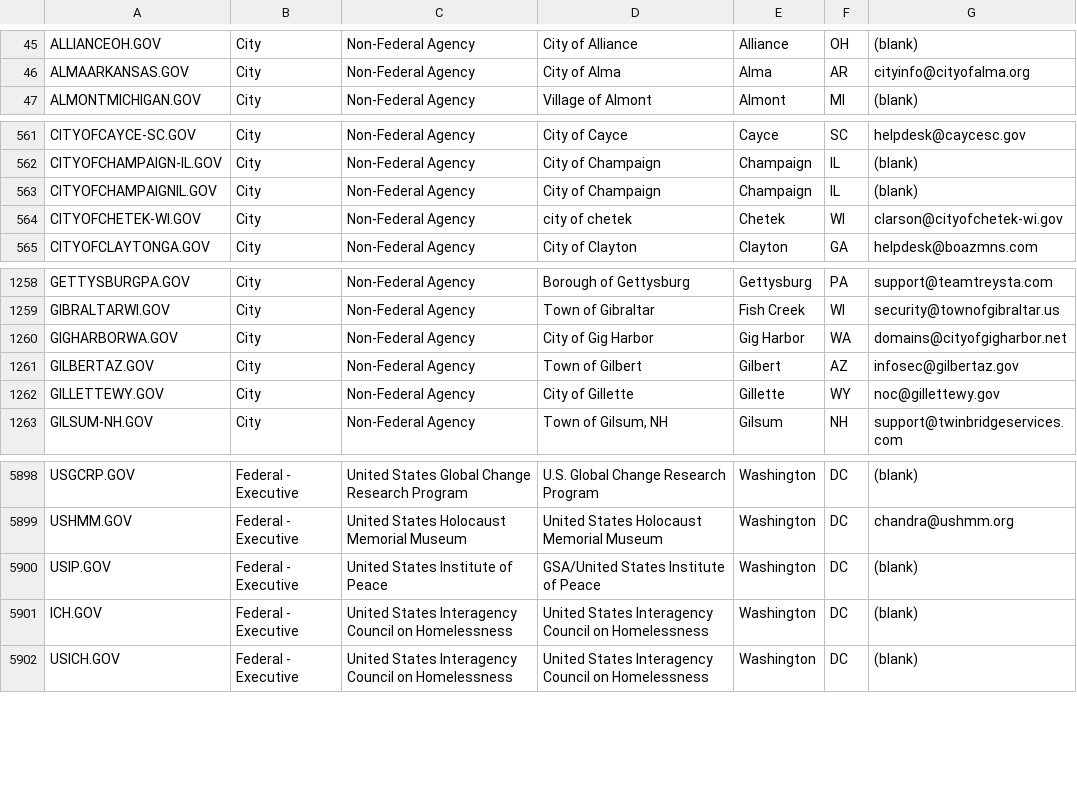
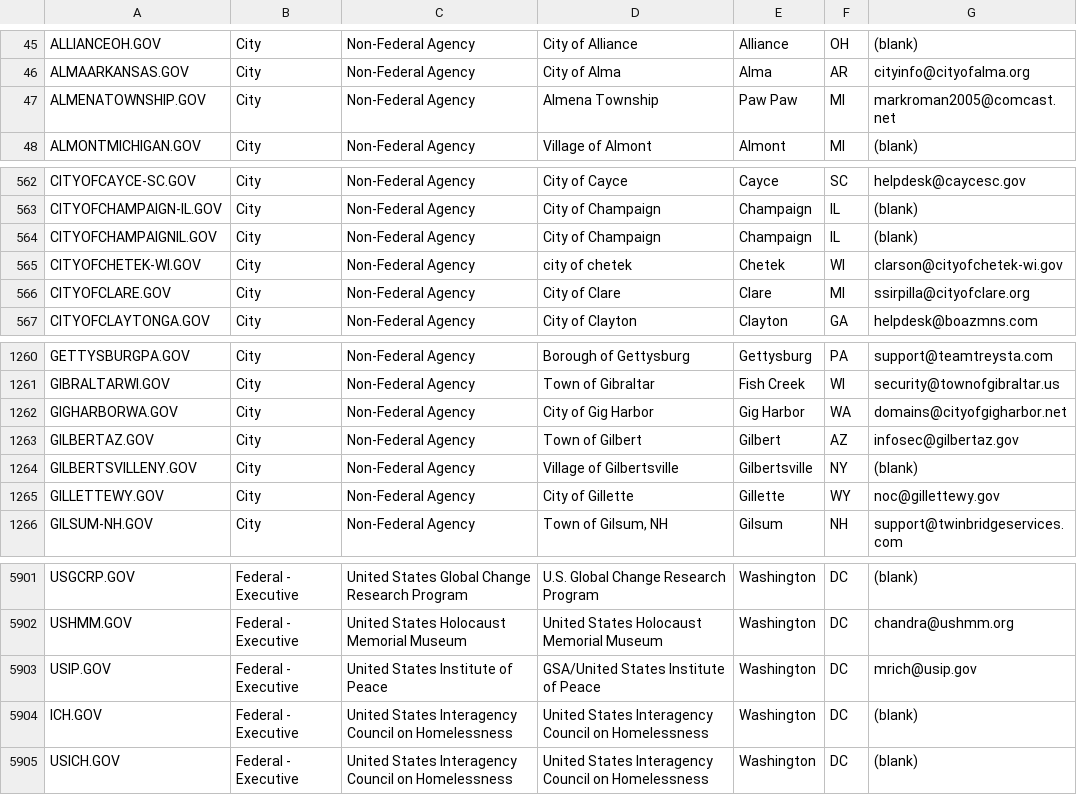
Before and after one commit to climber-girl/dotgov-data, a CSV file: current-full.csv, drawn as a sheet; only a part is shown, gaps mark what is left out.

Commit message:
Flat: latest data (2022-03-07T06:27:03.871Z) {   "date": "2022-03-07T06:27:03.871Z",   "files": [     {       "name": "current-federal.csv",       "deltaBytes": 7,       "source": "https://domains.dotgov.gov/dotgov-web/publicreports/current-federal"     },     {       "name": "current-full.csv",       "deltaBytes": 286,       "source": "https://domains.dotgov.gov/dotgov-web/publicreports/current-full"     }   ] }

```diff
--- a/current-full.csv
+++ b/current-full.csv
@@ -46,2 +46,3 @@ ALLIANCEOH.GOV,City,Non-Federal Agency,City of Alliance,Alliance,OH,(blank)
 ALMAARKANSAS.GOV,City,Non-Federal Agency,City of Alma,Alma,AR,cityinfo@cityofalma.org
+ALMENATOWNSHIP.GOV,City,Non-Federal Agency,Almena Township,Paw Paw,MI,markroman2005@comcast.net
 ALMONTMICHIGAN.GOV,City,Non-Federal Agency,Village of Almont,Almont,MI,(blank)
@@ -564,2 +565,3 @@ CITYOFCHAMPAIGNIL.GOV,City,Non-Federal Agency,City of Champaign,Champaign,IL,(bl
 CITYOFCHETEK-WI.GOV,City,Non-Federal Agency,city of chetek,Chetek,WI,clarson@cityofchetek-wi.gov
+CITYOFCLARE.GOV,City,Non-Federal Agency,City of Clare,Clare,MI,ssirpilla@cityofclare.org
 CITYOFCLAYTONGA.GOV,City,Non-Federal Agency,City of Clayton,Clayton,GA,helpdesk@boazmns.com
@@ -1261,2 +1263,3 @@ GIGHARBORWA.GOV,City,Non-Federal Agency,City of Gig Harbor,Gig Harbor,WA,domains
 GILBERTAZ.GOV,City,Non-Federal Agency,Town of Gilbert,Gilbert,AZ,infosec@gilbertaz.gov
+GILBERTSVILLENY.GOV,City,Non-Federal Agency,Village of Gilbertsville,Gilbertsville,NY,(blank)
 GILLETTEWY.GOV,City,Non-Federal Agency,City of Gillette,Gillette,WY,noc@gillettewy.gov
@@ -5899,3 +5902,3 @@ USGCRP.GOV,Federal - Executive,United States Global Change Research Program,U.S.
 USHMM.GOV,Federal - Executive,United States Holocaust Memorial Museum,United States Holocaust Memorial Museum,Washington,DC,chandra@ushmm.org
-USIP.GOV,Federal - Executive,United States Institute of Peace,GSA/United States Institute of Peace,Washington,DC,(blank)
+USIP.GOV,Federal - Executive,United States Institute of Peace,GSA/United States Institute of Peace,Washington,DC,mrich@usip.gov
 ICH.GOV,Federal - Executive,United States Interagency Council on Homelessness,United States Interagency Council on Homelessness,Washington,DC,(blank)
```
Also changed, not shown: current-federal.csv.
